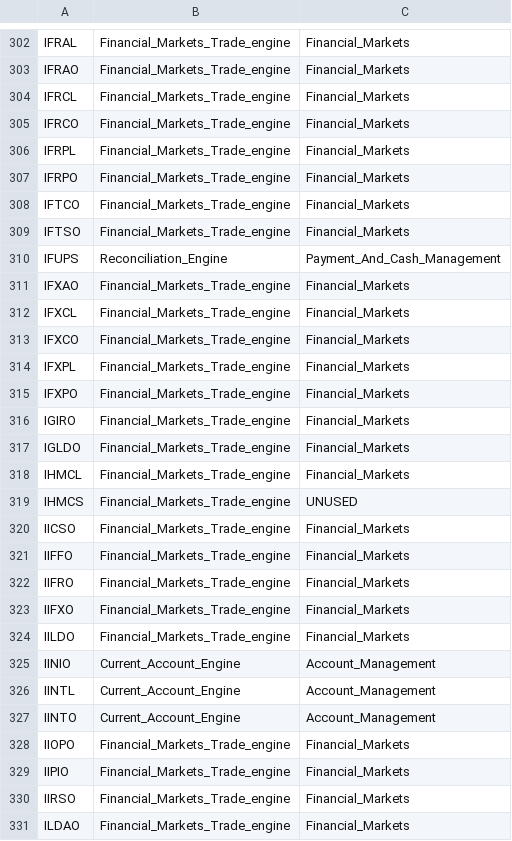
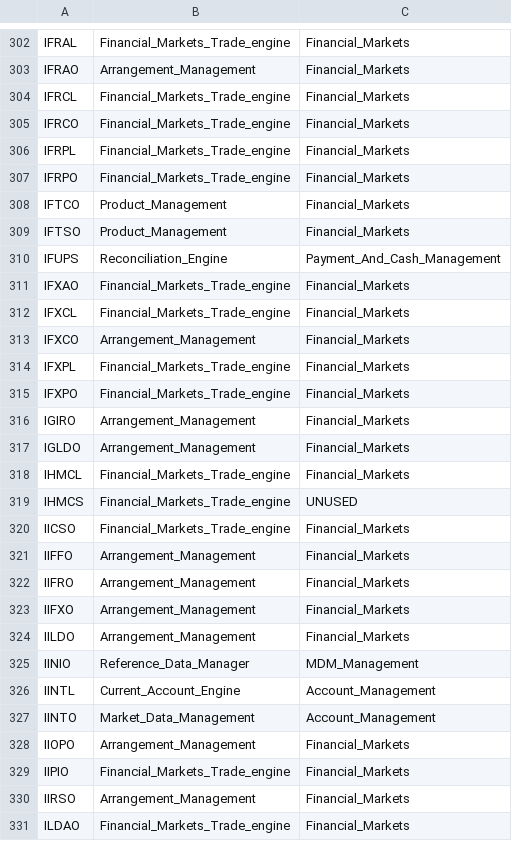
Before and after one commit to dcavey/Clustering, a CSV file: FindClusters/src/resources/xref_table_module.csv, drawn as a sheet; only a part is shown, gaps mark what is left out; the diff covers the shown part only; the diff names each change by its address in the sheet, - before the commit and + after, or states it on an @@ line.

```diff
--- a/FindClusters/src/resources/xref_table_module.csv
+++ b/FindClusters/src/resources/xref_table_module.csv
-B303: Financial_Markets_Trade_engine
+B303: Arrangement_Management
-B308:B309: Financial_Markets_Trade_engine
+B308:B309: Product_Management
-B313: Financial_Markets_Trade_engine
+B313: Arrangement_Management
-B316:B317: Financial_Markets_Trade_engine
+B316:B317: Arrangement_Management
-B321:B324: Financial_Markets_Trade_engine
+B321:B324: Arrangement_Management
-B325: Current_Account_Engine
+B325: Reference_Data_Manager
-C325: Account_Management
+C325: MDM_Management
-B327: Current_Account_Engine
+B327: Market_Data_Management
-B328: Financial_Markets_Trade_engine
+B328: Arrangement_Management
-B330: Financial_Markets_Trade_engine
+B330: Arrangement_Management
```
Also changed, not shown: 151 edited cells elsewhere in this file.
